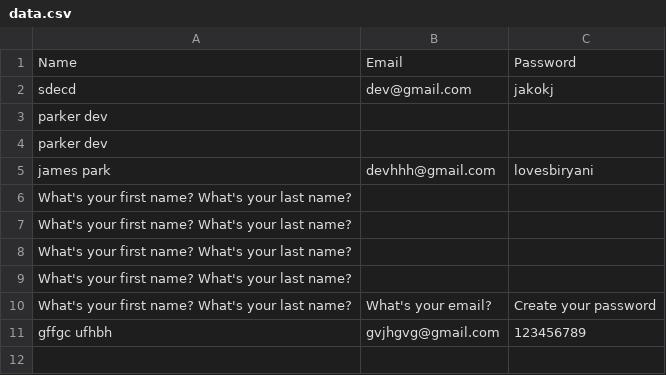
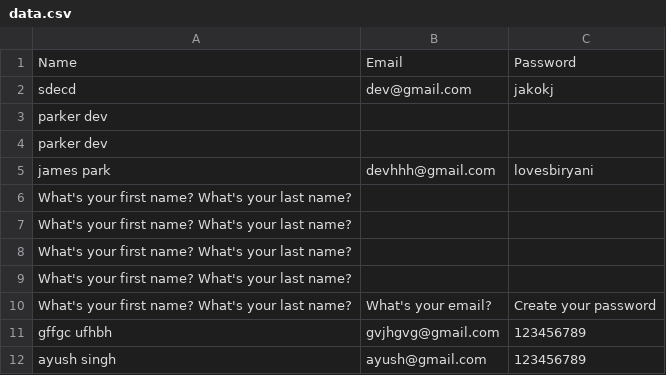
Before and after one commit to Dev-98/database-SIH, a CSV file: data.csv, drawn as a sheet; the diff names each change by its address in the sheet, - before the commit and + after, or states it on an @@ line.

Commit message:
Updated data

```diff
--- a/data.csv
+++ b/data.csv
+row 12: ayush singh | ayush@gmail.com | 123456789
```
